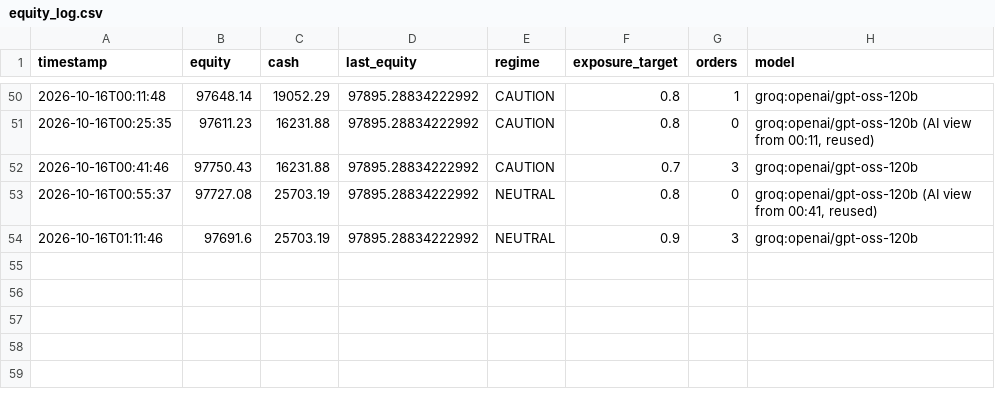
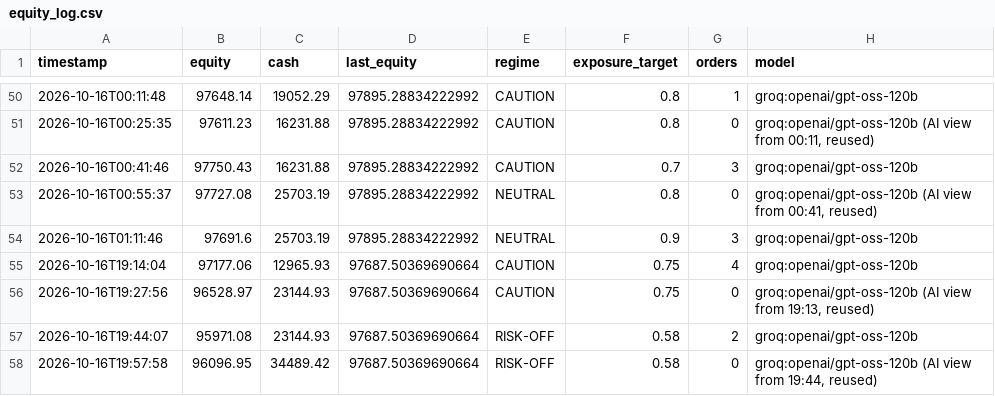
Before and after one commit to 065008gif/agentic-trading-crew, a CSV file: run_reports/A/equity_log.csv, drawn as a sheet; only a part is shown, gaps mark what is left out; the diff names each change by its address in the sheet, - before the commit and + after, or states it on an @@ line.

```diff
--- a/run_reports/A/equity_log.csv
+++ b/run_reports/A/equity_log.csv
+row 55: 2026-10-16T19:14:04 | 97177.06 | 12965.93 | 97687.50369690664 | CAUTION | 0.75 | 4 | groq:openai/gpt-oss-120b
+row 56: 2026-10-16T19:27:56 | 96528.97 | 23144.93 | 97687.50369690664 | CAUTION | 0.75 | 0 | groq:openai/gpt-oss-120b (AI view from 19:13, reused)
+row 57: 2026-10-16T19:44:07 | 95971.08 | 23144.93 | 97687.50369690664 | RISK-OFF | 0.58 | 2 | groq:openai/gpt-oss-120b
+row 58: 2026-10-16T19:57:58 | 96096.95 | 34489.42 | 97687.50369690664 | RISK-OFF | 0.58 | 0 | groq:openai/gpt-oss-120b (AI view from 19:44, reused)
```
Also changed, not shown: run_reports/A/trade_journal.csv, 25 other files.
